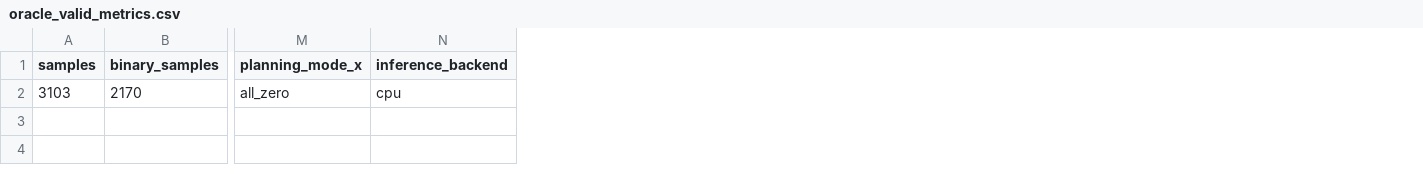
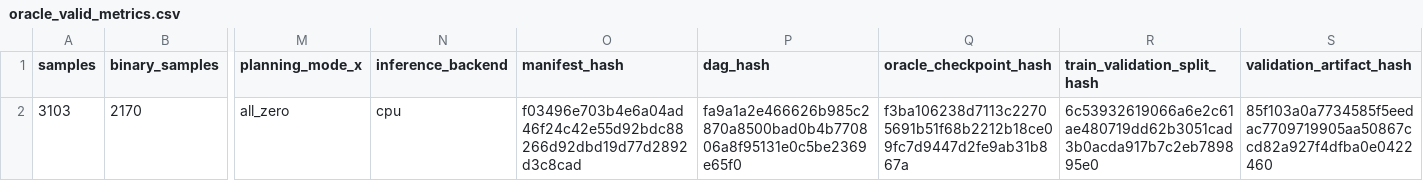
Before and after one commit to zhenmunse/Project_Ariadne, a CSV file: results/ariadne_greedy/oracle_valid_metrics.csv, drawn as a sheet; only a part is shown, gaps mark what is left out; the diff names each change by its address in the sheet, - before the commit and + after, or states it on an @@ line.

Commit message:
bug_and_todo_list: task 6 #2

```diff
--- a/results/ariadne_greedy/oracle_valid_metrics.csv
+++ b/results/ariadne_greedy/oracle_valid_metrics.csv
+column O (manifest_hash), row 2: f03496e703b4e6a04ad46f24c42e55d92bdc88266d92dbd19d77d2892d3c8cad
+column P (dag_hash), row 2: fa9a1a2e466626b985c2870a8500bad0b4b770806a8f95131e0c5be2369e65f0
+column Q (oracle_checkpoint_hash), row 2: f3ba106238d7113c22705691b51f68b2212b18ce09fc7d9447d2fe9ab31b867a
+column R (train_validation_split_hash), row 2: 6c53932619066a6e2c61ae480719dd62b3051cad3b0acda917b7c2eb789895e0
+column S (validation_artifact_hash), row 2: 85f103a0a7734585f5eedac7709719905aa50867ccd82a927f4dfba0e0422460
```
Also changed, not shown: 3 other files.
